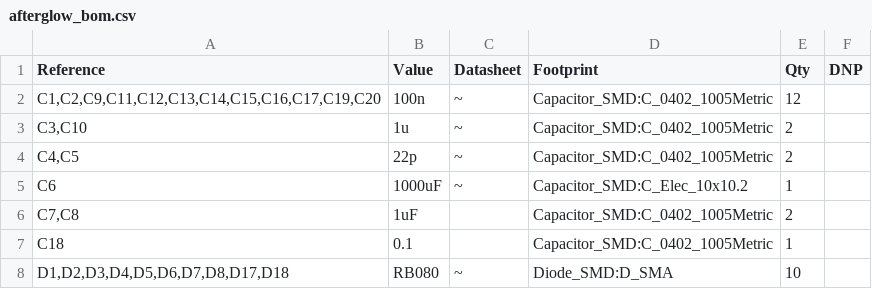
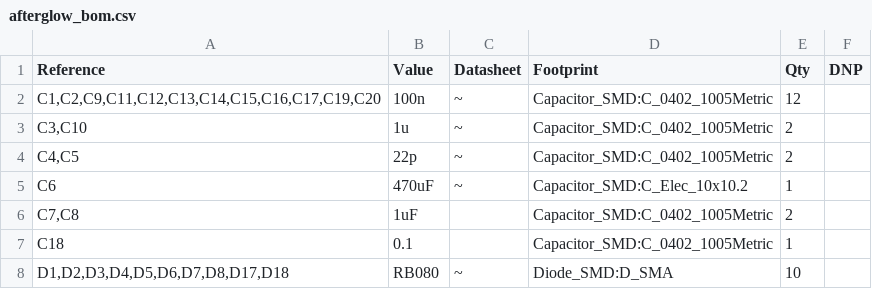
Before and after one commit to bitfieldlabs/afterglow, a CSV file: afterglow_pcb_v30/afterglow_bom.csv, drawn as a sheet; only a part is shown.

```diff
--- a/afterglow_pcb_v30/afterglow_bom.csv
+++ b/afterglow_pcb_v30/afterglow_bom.csv
@@ -4,3 +4,3 @@
 "C4,C5","22p","~","Capacitor_SMD:C_0402_1005Metric","2",""
-"C6","1000uF","~","Capacitor_SMD:C_Elec_10x10.2","1",""
+"C6","470uF","~","Capacitor_SMD:C_Elec_10x10.2","1",""
 "C7,C8","1uF","","Capacitor_SMD:C_0402_1005Metric","2",""
```
Also changed, not shown: 1 other file.
